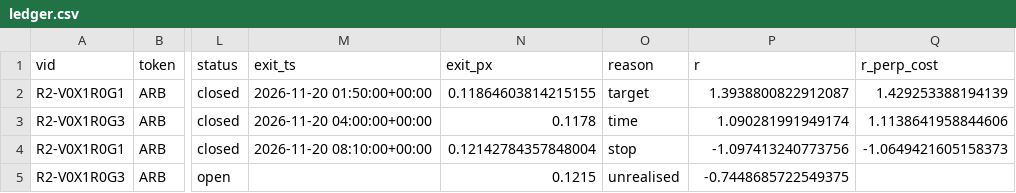
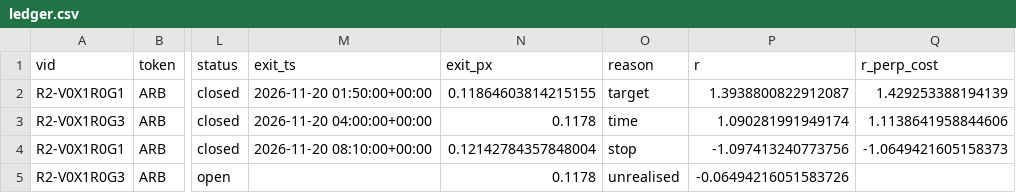
Before and after one commit to pelositoken/nautilus_trader, a CSV file: research/tt_edge_hunt/paper/state/ledger.csv, drawn as a sheet; only a part is shown, gaps mark what is left out; the diff names each change by its address in the sheet, - before the commit and + after, or states it on an @@ line.

```diff
--- a/research/tt_edge_hunt/paper/state/ledger.csv
+++ b/research/tt_edge_hunt/paper/state/ledger.csv
-N5 (exit_px): 0.1215
+N5 (exit_px): 0.1178
-P5 (r): -0.7448685722549375
+P5 (r): -0.06494216051583726
```
Also changed, not shown: 3 other files.
